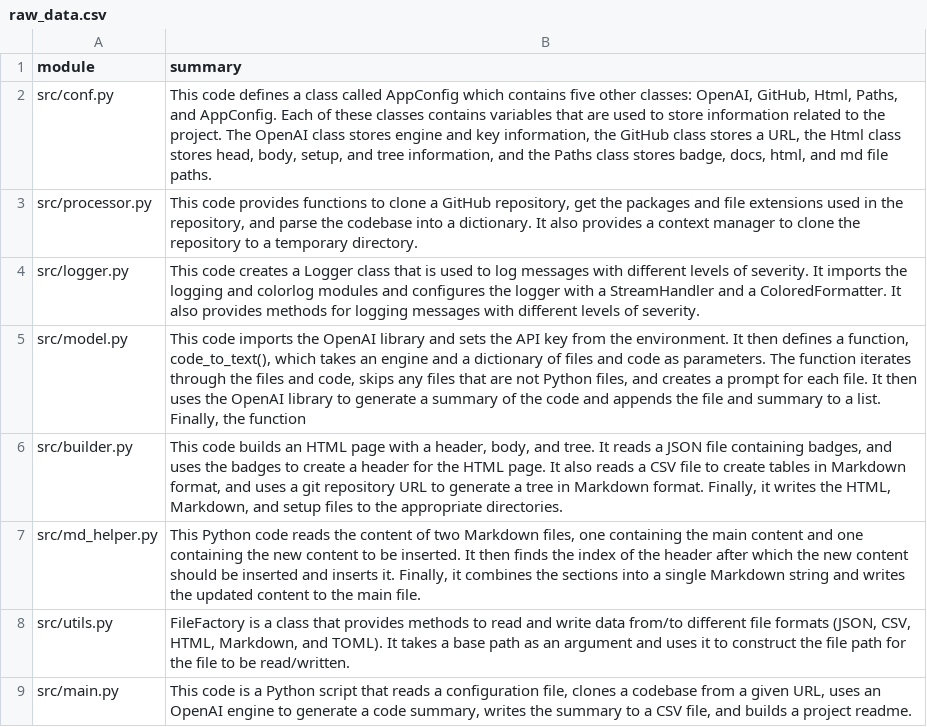
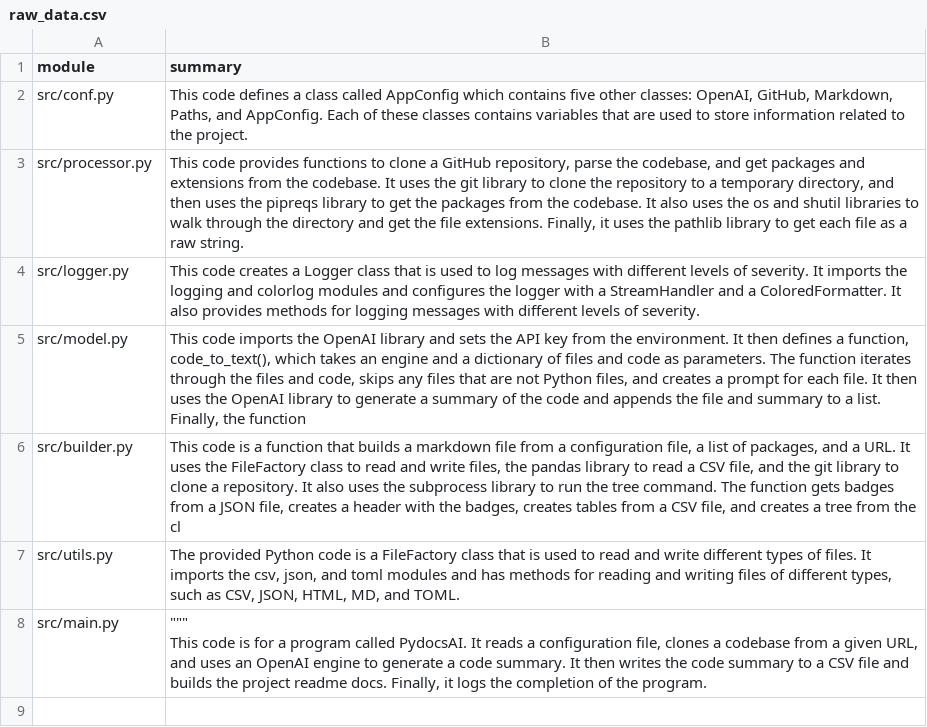
Before and after one commit to AI-General/readme-ai, a CSV file: docs/raw_data.csv, drawn as a sheet.

Commit message:
Repository code clean up.

```diff
--- a/docs/raw_data.csv
+++ b/docs/raw_data.csv
@@ -1,9 +1,9 @@
 module,summary
-src/conf.py,"This code defines a class called AppConfig which contains five other classes: OpenAI, GitHub, Html, Paths, and AppConfig. Each of these classes contains variables that are used to store information related to the project. The OpenAI class stores engine and key information, the GitHub class stores a URL, the Html class stores head, body, setup, and tree information, and the Paths class stores badge, docs, html, and md file paths."
-src/processor.py,"This code provides functions to clone a GitHub repository, get the packages and file extensions used in the repository, and parse the codebase into a dictionary. It also provides a context manager to clone the repository to a temporary directory."
+src/conf.py,"This code defines a class called AppConfig which contains five other classes: OpenAI, GitHub, Markdown, Paths, and AppConfig. Each of these classes contains variables that are used to store information related to the project."
+src/processor.py,"This code provides functions to clone a GitHub repository, parse the codebase, and get packages and extensions from the codebase. It uses the git library to clone the repository to a temporary directory, and then uses the pipreqs library to get the packages from the codebase. It also uses the os and shutil libraries to walk through the directory and get the file extensions. Finally, it uses the pathlib library to get each file as a raw string."
 src/logger.py,This code creates a Logger class that is used to log messages with different levels of severity. It imports the logging and colorlog modules and configures the logger with a StreamHandler and a ColoredFormatter. It also provides methods for logging messages with different levels of severity.
 src/model.py,"This code imports the OpenAI library and sets the API key from the environment. It then defines a function, code_to_text(), which takes an engine and a dictionary of files and code as parameters. The function iterates through the files and code, skips any files that are not Python files, and creates a prompt for each file. It then uses the OpenAI library to generate a summary of the code and appends the file and summary to a list. Finally, the function"
-src/builder.py,"This code builds an HTML page with a header, body, and tree. It reads a JSON file containing badges, and uses the badges to create a header for the HTML page. It also reads a CSV file to create tables in Markdown format, and uses a git repository URL to generate a tree in Markdown format. Finally, it writes the HTML, Markdown, and setup files to the appropriate directories."
-src/md_helper.py,"This Python code reads the content of two Markdown files, one containing the main content and one containing the new content to be inserted. It then finds the index of the header after which the new content should be inserted and inserts it. Finally, it combines the sections into a single Markdown string and writes the updated content to the main file."
-src/utils.py,"FileFactory is a class that provides methods to read and write data from/to different file formats (JSON, CSV, HTML, Markdown, and TOML). It takes a base path as an argument and uses it to construct the file path for the file to be read/written."
-src/main.py,"This code is a Python script that reads a configuration file, clones a codebase from a given URL, uses an OpenAI engine to generate a code summary, writes the summary to a CSV file, and builds a project readme."
+src/builder.py,"This code is a function that builds a markdown file from a configuration file, a list of packages, and a URL. It uses the FileFactory class to read and write files, the pandas library to read a CSV file, and the git library to clone a repository. It also uses the subprocess library to run the tree command. The function gets badges from a JSON file, creates a header with the badges, creates tables from a CSV file, and creates a tree from the cl"
+src/utils.py,"The provided Python code is a FileFactory class that is used to read and write different types of files. It imports the csv, json, and toml modules and has methods for reading and writing files of different types, such as CSV, JSON, HTML, MD, and TOML."
+src/main.py,"""""""
+This code is for a program called PydocsAI. It reads a configuration file, clones a codebase from a given URL, and uses an OpenAI engine to generate a code summary. It then writes the code summary to a CSV file and builds the project readme docs. Finally, it logs the completion of the program."
```
Also changed, not shown: 20 other files.
